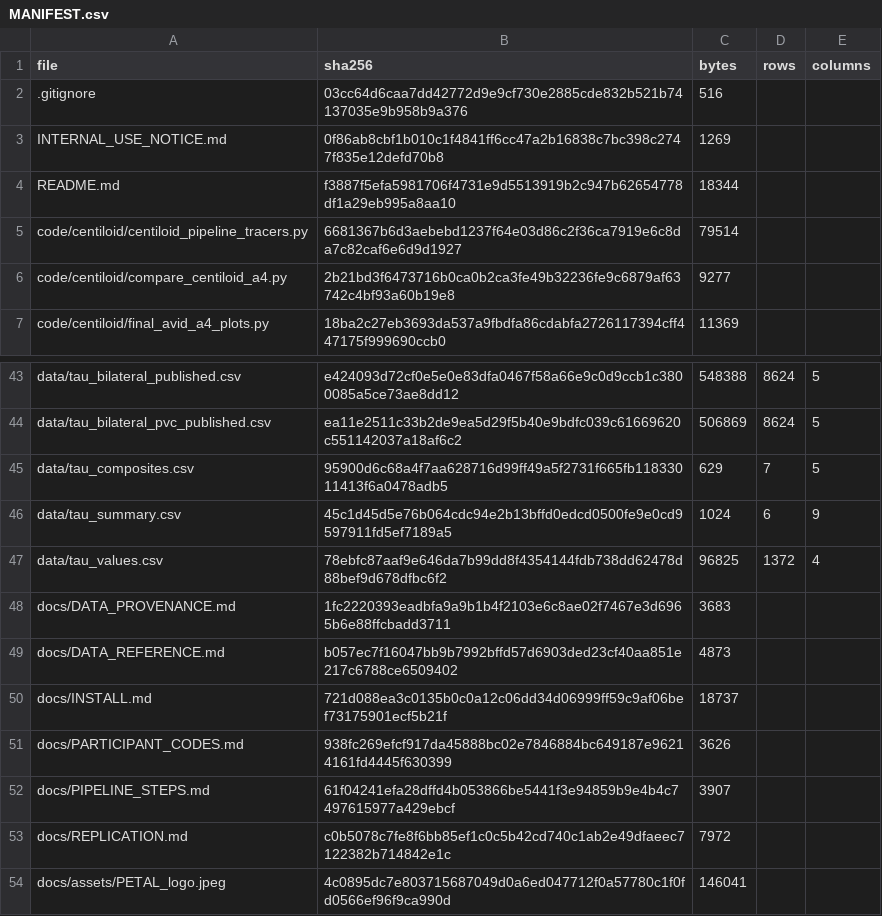
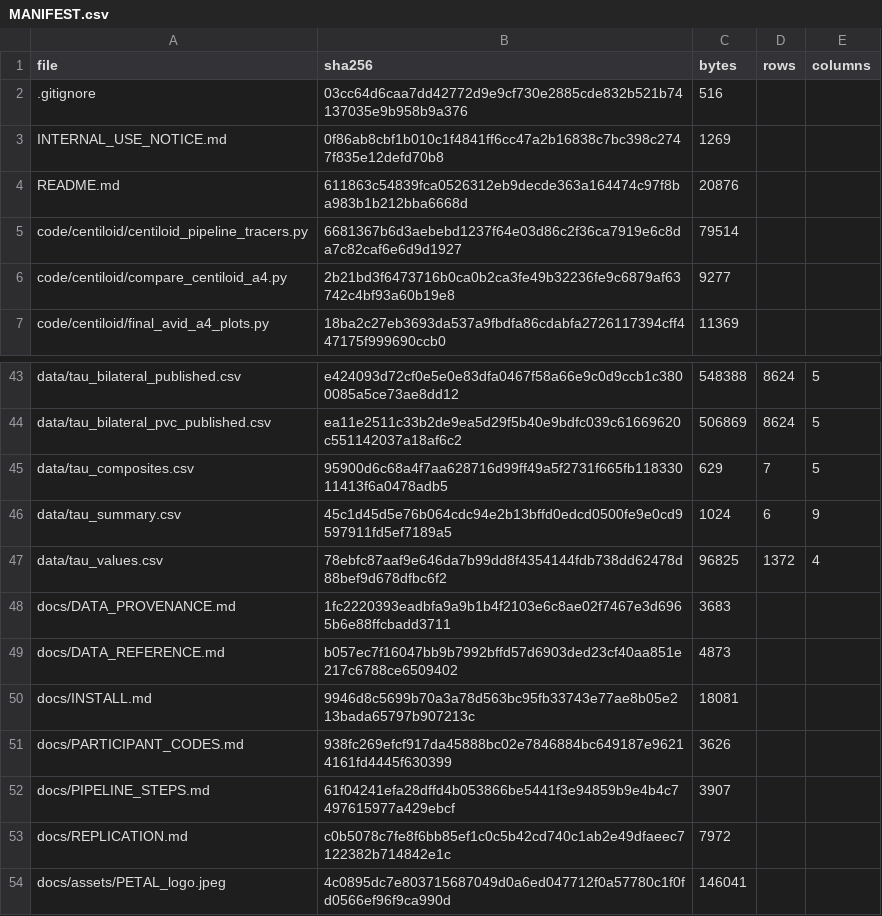
Before and after one commit to inbrainlab/PETAL, a CSV file: MANIFEST.csv, drawn as a sheet; only a part is shown, gaps mark what is left out.

```diff
--- a/MANIFEST.csv
+++ b/MANIFEST.csv
@@ -3,3 +3,3 @@ file,sha256,bytes,rows,columns
 INTERNAL_USE_NOTICE.md,0f86ab8cbf1b010c1f4841ff6cc47a2b16838c7bc398c2747f835e12defd70b8,1269,,
-README.md,f3887f5efa5981706f4731e9d5513919b2c947b62654778df1a29eb995a8aa10,18344,,
+README.md,611863c54839fca0526312eb9decde363a164474c97f8ba983b1b212bba6668d,20876,,
 code/centiloid/centiloid_pipeline_tracers.py,6681367b6d3aebebd1237f64e03d86c2f36ca7919e6c8da7c82caf6e6d9d1927,79514,,
@@ -49,3 +49,3 @@ docs/DATA_PROVENANCE.md,1fc2220393eadbfa9a9b1b4f2103e6c8ae02f7467e3d6965b6e88ffc
 docs/DATA_REFERENCE.md,b057ec7f16047bb9b7992bffd57d6903ded23cf40aa851e217c6788ce6509402,4873,,
-docs/INSTALL.md,721d088ea3c0135b0c0a12c06dd34d06999ff59c9af06bef73175901ecf5b21f,18737,,
+docs/INSTALL.md,9946d8c5699b70a3a78d563bc95fb33743e77ae8b05e213bada65797b907213c,18081,,
 docs/PARTICIPANT_CODES.md,938fc269efcf917da45888bc02e7846884bc649187e96214161fd4445f630399,3626,,
```
Also changed, not shown: 3 other files.
